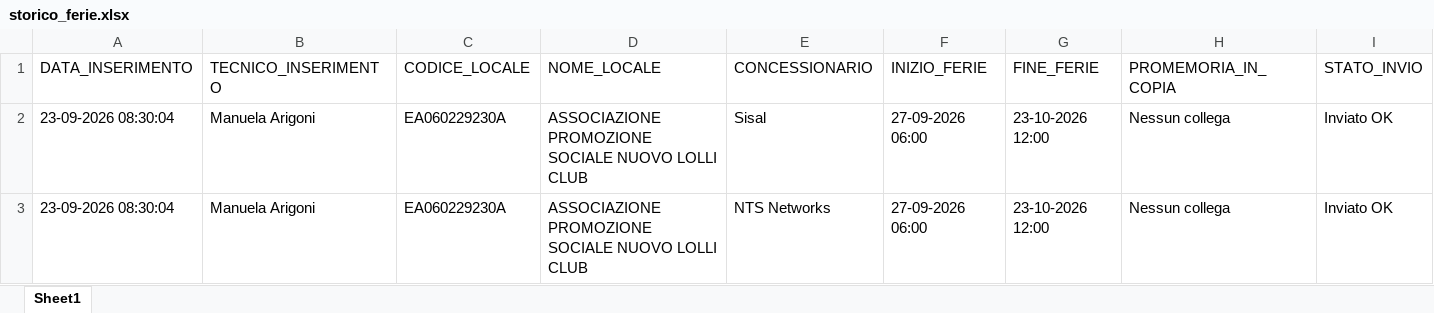
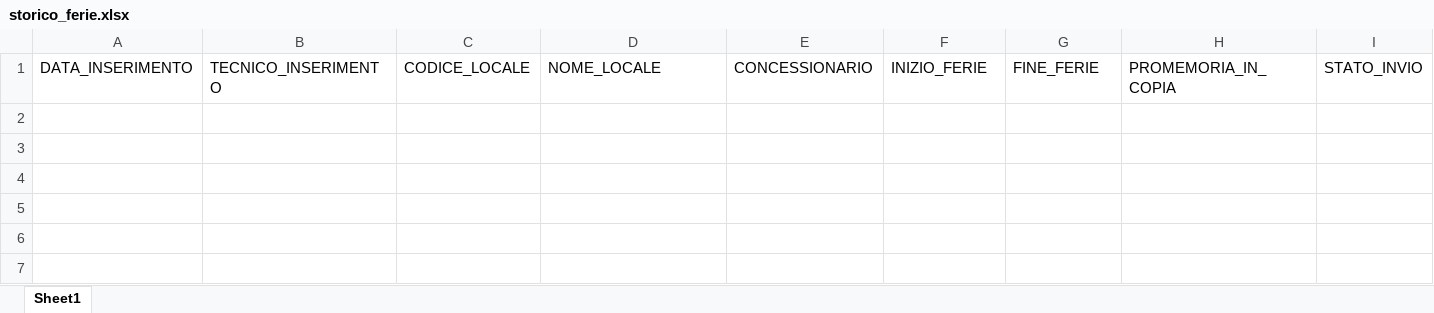
Before and after one commit to wingamingsrl/sistema-ferie, an Excel workbook: storico_ferie.xlsx, sheet Sheet1, drawn as a sheet; only a part is shown; values as stored, in another font and other column widths than the file's, no borders; rows hold the shown columns only; the diff names each change by its address in the sheet, - before the commit and + after, or states it on an @@ line.

```diff
--- a/storico_ferie.xlsx (sheet Sheet1)
+++ b/storico_ferie.xlsx (sheet Sheet1)
-row 2: 23-09-2026 08:30:04 | Manuela Arigoni | EA060229230A | ASSOCIAZIONE PROMOZIONE SOCIALE NUOVO LOLLI CLUB | Sisal | 27-09-2026 06:00 | 23-10-2026 12:00 | Nessun collega | Inviato OK
-row 3: 23-09-2026 08:30:04 | Manuela Arigoni | EA060229230A | ASSOCIAZIONE PROMOZIONE SOCIALE NUOVO LOLLI CLUB | NTS Networks | 27-09-2026 06:00 | 23-10-2026 12:00 | Nessun collega | Inviato OK
```
